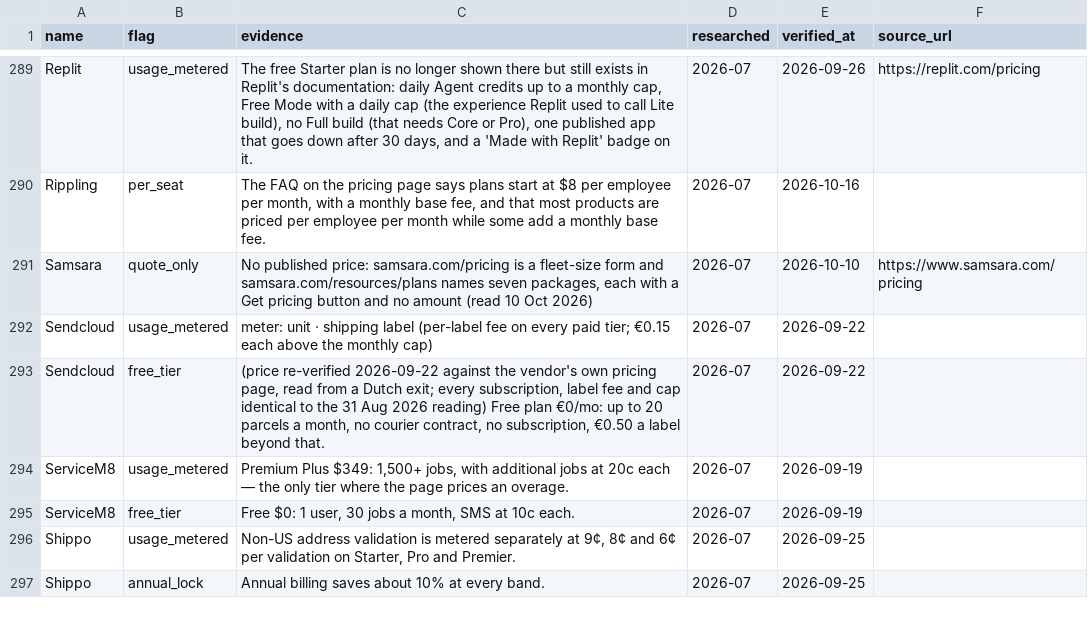
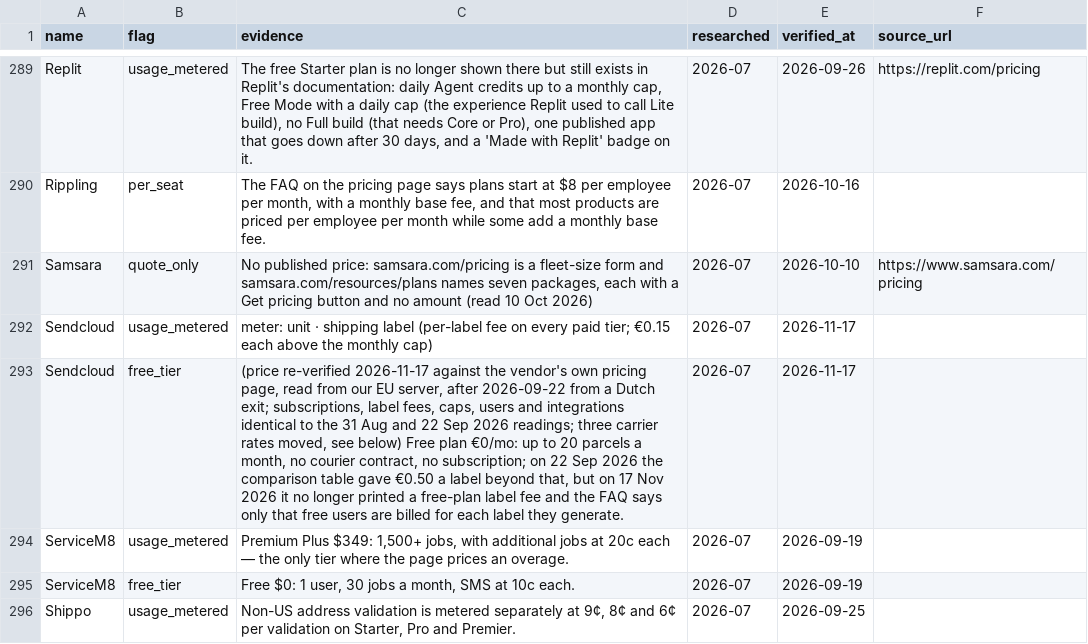
Before and after one commit to NewBegin-gif/officesoftwaremarketplace, a CSV file: data/osm-flags.csv, drawn as a sheet; only a part is shown, gaps mark what is left out; the shorter side is filled out with more unchanged rows; the diff names each change by its address in the sheet, - before the commit and + after, or states it on an @@ line.

```diff
--- a/data/osm-flags.csv
+++ b/data/osm-flags.csv
-E292:E293 (verified_at): 2026-09-22
+E292:E293 (verified_at): 2026-11-17
-C293 (evidence): (price re-verified 2026-09-22 against the vendor's own pricing page, read from a Dutch exit; every subscription, label fee and cap identical to the 31 Aug 2026 reading) Free plan €0/mo: up to 20 parcels a month, no courier contract, no subscription, €0.50 a label beyond that.
+C293 (evidence): (price re-verified 2026-11-17 against the vendor's own pricing page, read from our EU server, after 2026-09-22 from a Dutch exit; subscriptions, label fees, caps, users and integrations identical to the 31 Aug and 22 Sep 2026 readings; three carrier rates moved, see below) Free plan €0/mo: up to 20 parcels a month, no courier contract, no subscription; on 22 Sep 2026 the comparison table gave €0.50 a label beyond that, but on 17 Nov 2026 it no longer printed a free-plan label fee and the FAQ says only that free users are billed for each label they generate.
```
Also changed, not shown: 11 other files.
